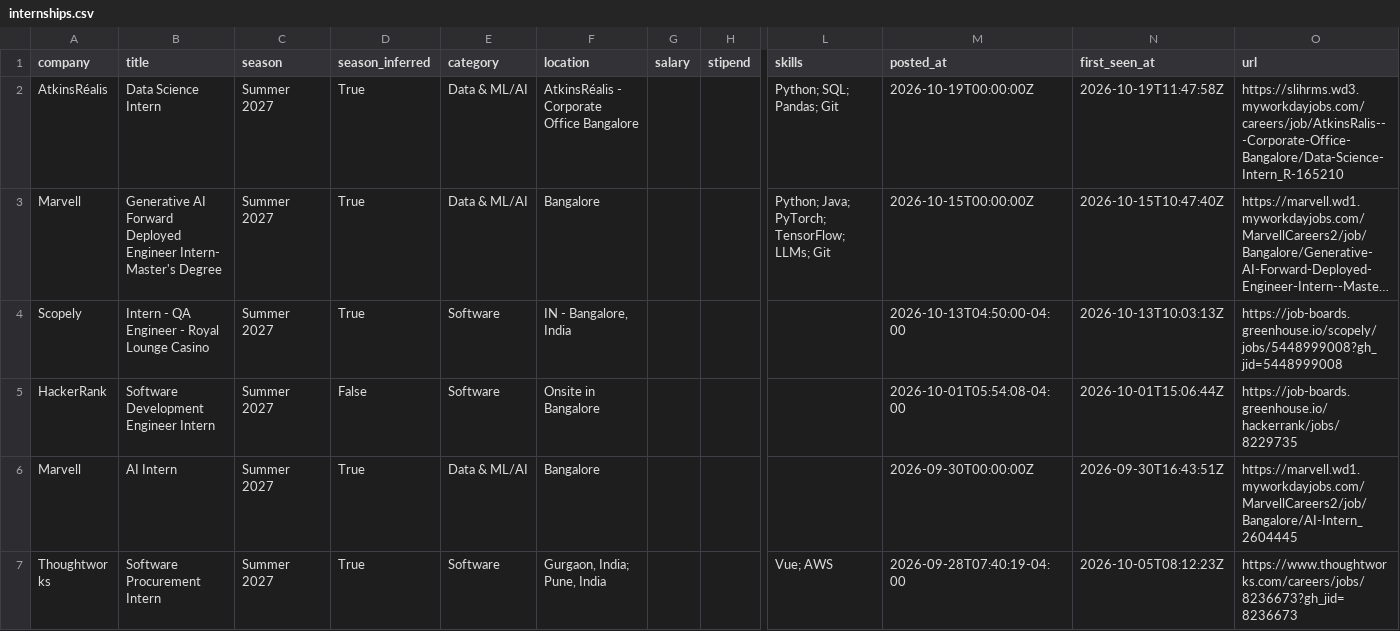
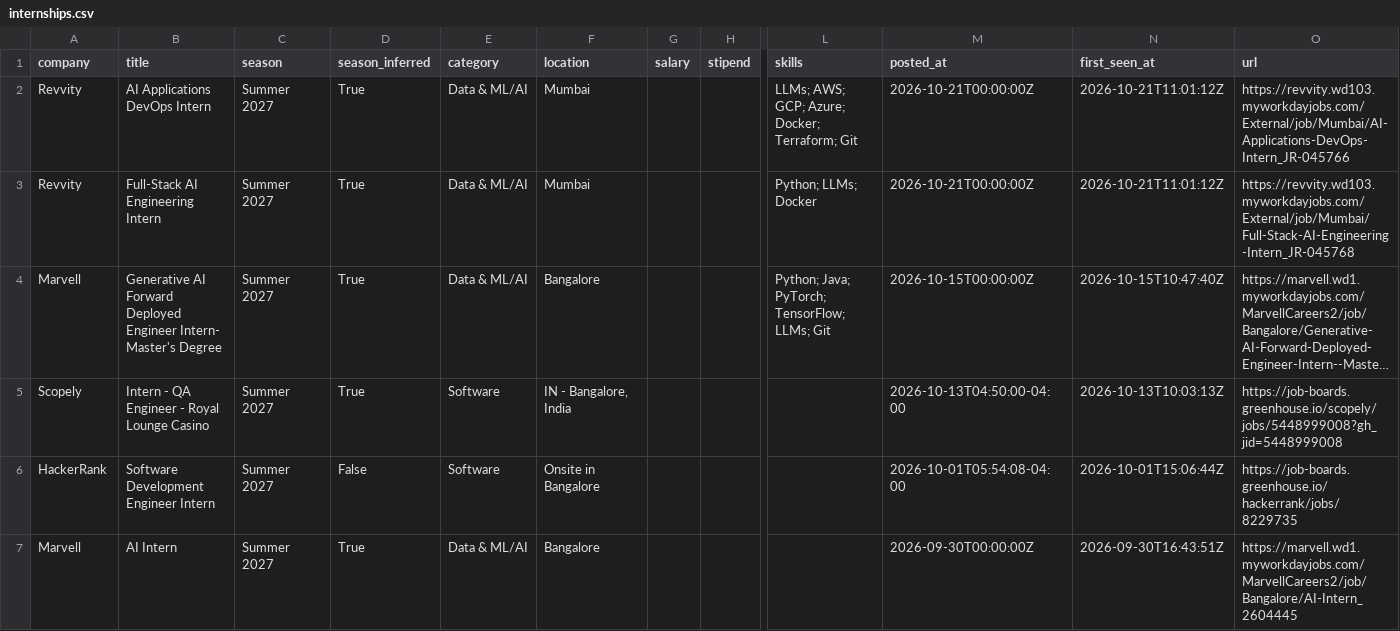
Before and after one commit to 10vulture1005/inter-scraper-engine, a CSV file: data/internships.csv, drawn as a sheet; only a part is shown, gaps mark what is left out; the shorter side is filled out with more unchanged rows; long unchanged cells end in …; removed rows and columns are numbered as before the commit, all else as after; rows hold the shown columns only; the diff names each change by its address in the sheet, - before the commit and + after, or states it on an @@ line.

Commit message:
chore: update internships (2026-10-21 11:01 UTC)

```diff
--- a/data/internships.csv
+++ b/data/internships.csv
-row 2: AtkinsRéalis | Data Science Intern | Summer 2027 | True | Data & ML/AI | AtkinsRéalis - Corporate Office Bangalore |  |  | Python; SQL; Pandas; Git | 2026-10-19T00:00:00Z | 2026-10-19T11:47:58Z | https://slihrms.wd3.myworkdayjobs.com/careers/job/AtkinsRalis---Corporate-Office-Bangalore/Data-Science-Intern_R-165210
+row 2: Revvity | AI Applications DevOps Intern | Summer 2027 | True | Data & ML/AI | Mumbai |  |  | LLMs; AWS; GCP; Azure; Docker; Terraform; Git | 2026-10-21T00:00:00Z | 2026-10-21T11:01:12Z | https://revvity.wd103.myworkdayjobs.com/External/job/Mumbai/AI-Applications-DevOps-Intern_JR-045766
+row 3: Revvity | Full-Stack AI Engineering Intern | Summer 2027 | True | Data & ML/AI | Mumbai |  |  | Python; LLMs; Docker | 2026-10-21T00:00:00Z | 2026-10-21T11:01:12Z | https://revvity.wd103.myworkdayjobs.com/External/job/Mumbai/Full-Stack-AI-Engineering-Intern_JR-045768
```
Also changed, not shown: 14 other files.
